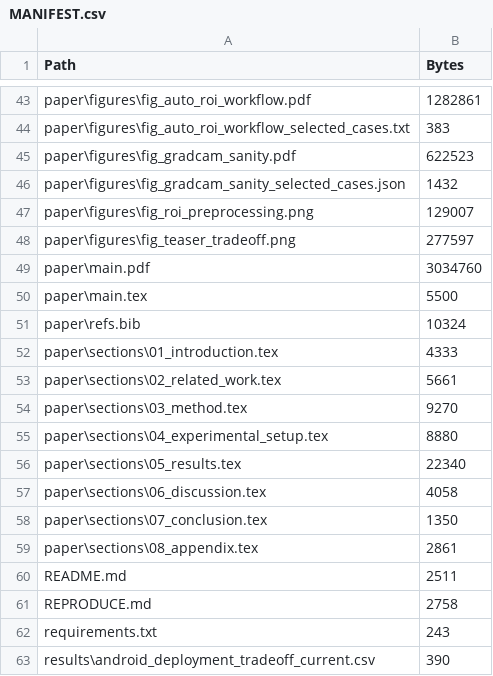
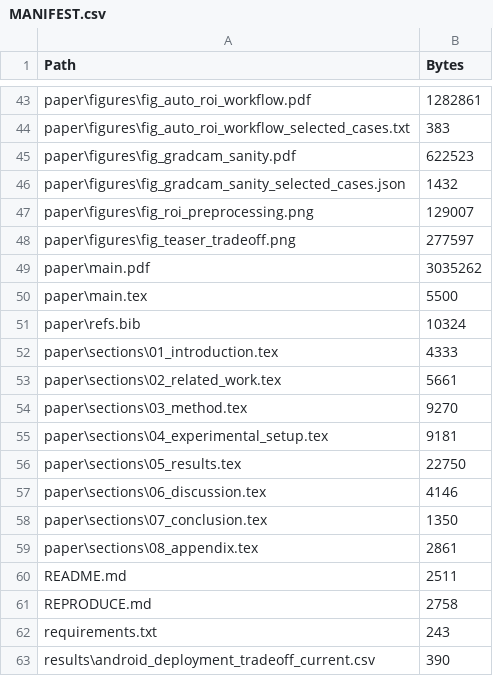
Before and after one commit to Afr1ste/ul-transxnet, a CSV file: MANIFEST.csv, drawn as a sheet; only a part is shown, gaps mark what is left out.

```diff
--- a/MANIFEST.csv
+++ b/MANIFEST.csv
@@ -48,3 +48,3 @@
 "paper\figures\fig_teaser_tradeoff.png","277597"
-"paper\main.pdf","3034760"
+"paper\main.pdf","3035262"
 "paper\main.tex","5500"
@@ -54,5 +54,5 @@
 "paper\sections\03_method.tex","9270"
-"paper\sections\04_experimental_setup.tex","8880"
-"paper\sections\05_results.tex","22340"
-"paper\sections\06_discussion.tex","4058"
+"paper\sections\04_experimental_setup.tex","9181"
+"paper\sections\05_results.tex","22750"
+"paper\sections\06_discussion.tex","4146"
 "paper\sections\07_conclusion.tex","1350"
```
Also changed, not shown: 4 other files.
